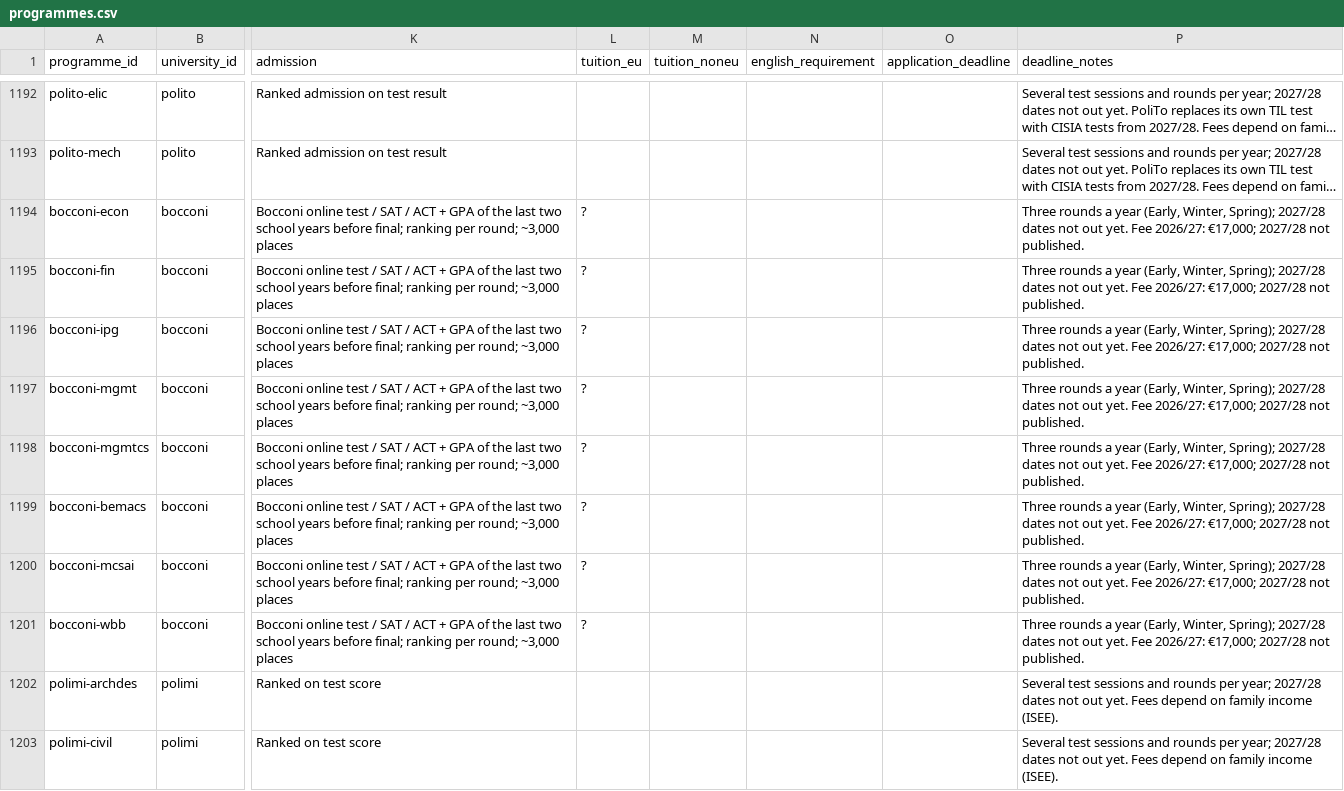
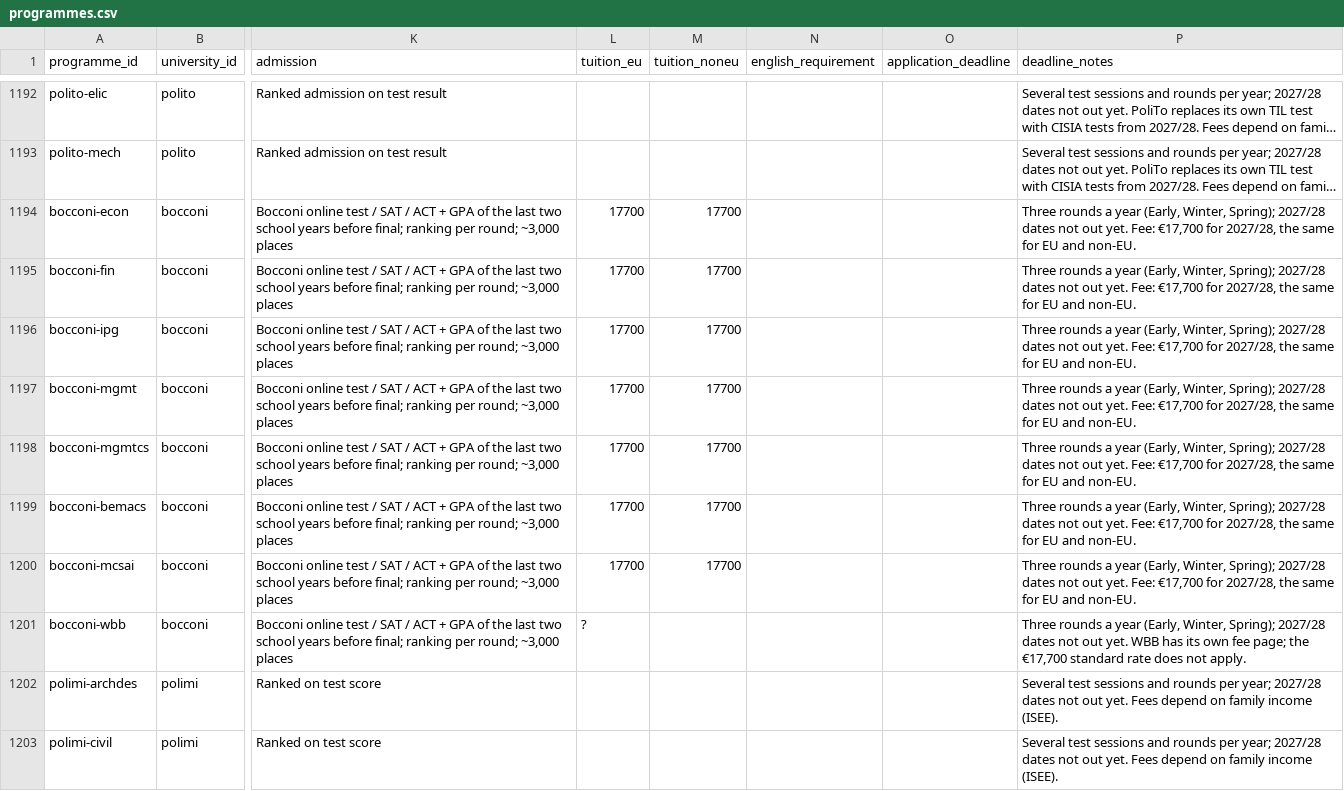
Before and after one commit to Leonsalner/ib-university-finder, a CSV file: data/programmes.csv, drawn as a sheet; only a part is shown, gaps mark what is left out; long unchanged cells end in …; the diff names each change by its address in the sheet, - before the commit and + after, or states it on an @@ line.

Commit message:
Bocconi: 2027/28 fee is published (17,700) on the applicants' fees page
Yesterday's check read the current-students page, which only had 2026/27.
applying-bocconi/bachelor-and-law-programs/fees: 'For 2027-28 a.y. ...
tuition and fees at Bocconi are set at EUR 17,700 per year'. WBB keeps '?'
because it has its own fee page.

```diff
--- a/data/programmes.csv
+++ b/data/programmes.csv
-L1194:L1200 (tuition_eu): ?
+L1194:L1200 (tuition_eu): 17700
-M1194:M1200 (tuition_noneu): (empty)
+M1194:M1200 (tuition_noneu): 17700
-P1194:P1200 (deadline_notes): …out yet. Fee 2026/27: €17,000; 2027/28 not published.
+P1194:P1200 (deadline_notes): …out yet. Fee: €17,700 for 2027/28, the same for EU and non-EU.
-P1201 (deadline_notes): …out yet. Fee 2026/27: €17,000; 2027/28 not published.
+P1201 (deadline_notes): …out yet. WBB has its own fee page; the €17,700 standard rate does not apply.
```
Also changed, not shown: 1 other file.
